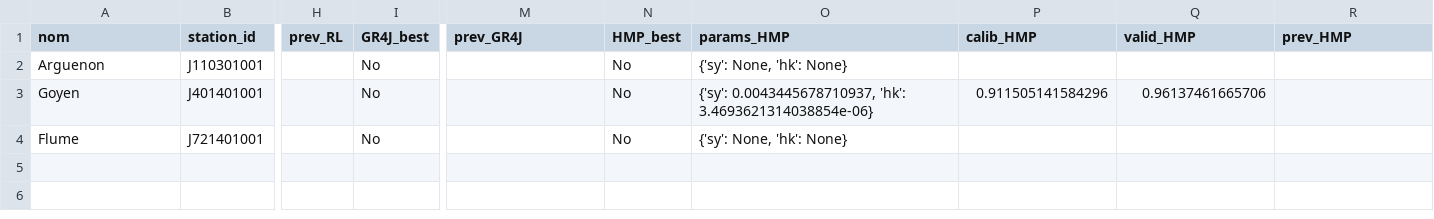
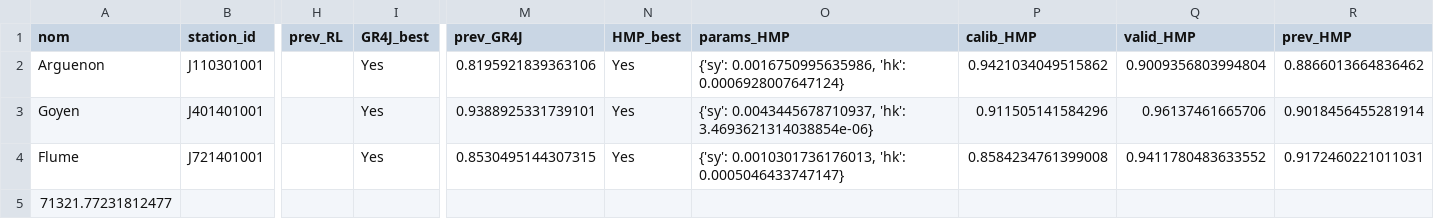
Before and after one commit to Enzo-M25/Multi_Model, a CSV file: Multi_mod_calibration_old.csv, drawn as a sheet; only a part is shown, gaps mark what is left out; rows hold the shown columns only; the diff names each change by its address in the sheet, - before the commit and + after, or states it on an @@ line.

Commit message:
update calibration HMP reseau hydro

```diff
--- a/Multi_mod_calibration_old.csv
+++ b/Multi_mod_calibration_old.csv
-I2:I4 (GR4J_best): No
+I2:I4 (GR4J_best): Yes
-M2 (prev_GR4J): (empty)
+M2 (prev_GR4J): 0.8195921839363106
-N2:N4 (HMP_best): No
+N2:N4 (HMP_best): Yes
-O2 (params_HMP): {'sy': None, 'hk': None}
+O2 (params_HMP): {'sy': 0.0016750995635986, 'hk': 0.0006928007647124}
-P2 (calib_HMP): (empty)
+P2 (calib_HMP): 0.9421034049515862
-Q2 (valid_HMP): (empty)
+Q2 (valid_HMP): 0.9009356803994804
-R2 (prev_HMP): (empty)
+R2 (prev_HMP): 0.8866013664836462
-M3 (prev_GR4J): (empty)
+M3 (prev_GR4J): 0.9388925331739101
-R3 (prev_HMP): (empty)
+R3 (prev_HMP): 0.9018456455281914
-M4 (prev_GR4J): (empty)
+M4 (prev_GR4J): 0.8530495144307315
-O4 (params_HMP): {'sy': None, 'hk': None}
+O4 (params_HMP): {'sy': 0.0010301736176013, 'hk': 0.0005046433747147}
-P4 (calib_HMP): (empty)
+P4 (calib_HMP): 0.8584234761399008
-Q4 (valid_HMP): (empty)
+Q4 (valid_HMP): 0.9411780483633552
-R4 (prev_HMP): (empty)
+R4 (prev_HMP): 0.9172460221011031
+row 5: 71321.77231812477
```
Also changed, not shown: 12 other files.
